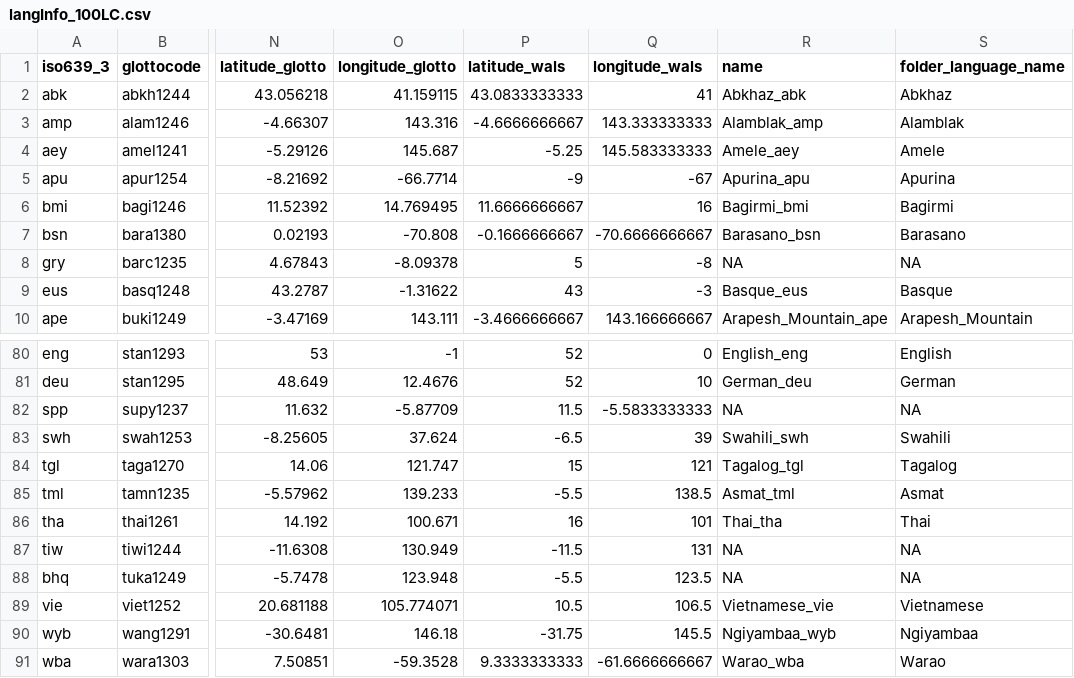
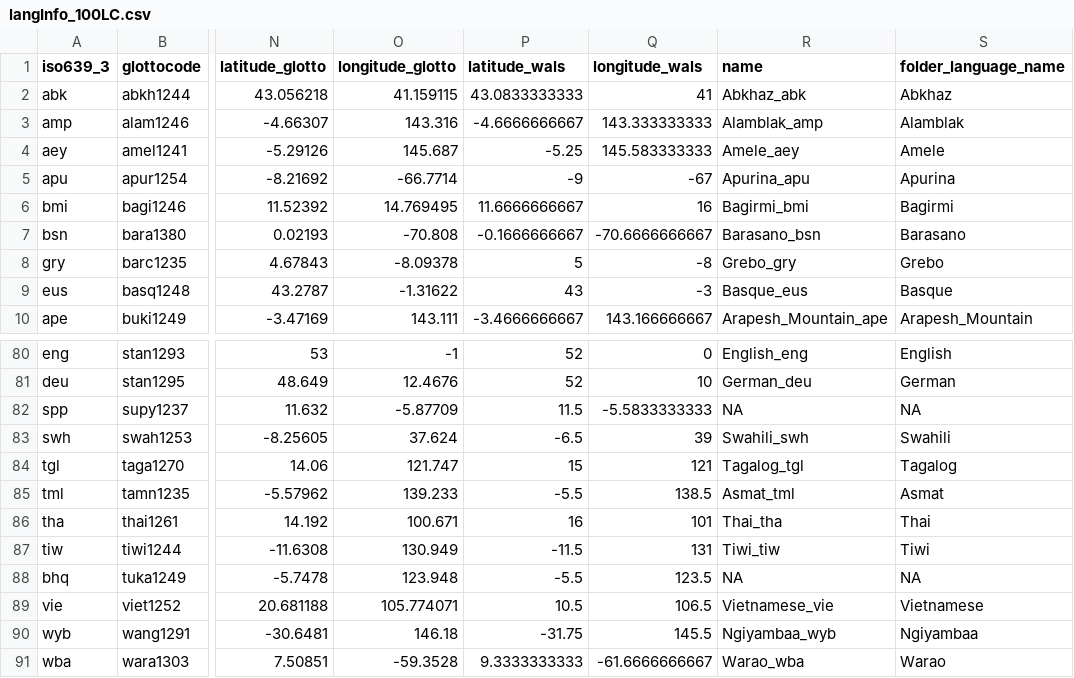
Before and after one commit to MorphDiv/TeDDi_sample, a CSV file: LangInfo/langInfo_100LC.csv, drawn as a sheet; only a part is shown, gaps mark what is left out; the diff names each change by its address in the sheet, - before the commit and + after, or states it on an @@ line.

Commit message:
Updating LangInfo and correcting Grebo file

```diff
--- a/LangInfo/langInfo_100LC.csv
+++ b/LangInfo/langInfo_100LC.csv
-R8 (name): NA
+R8 (name): Grebo_gry
-S8 (folder_language_name): NA
+S8 (folder_language_name): Grebo
-R87 (name): NA
+R87 (name): Tiwi_tiw
-S87 (folder_language_name): NA
+S87 (folder_language_name): Tiwi
```
Also changed, not shown: 2 other files.
